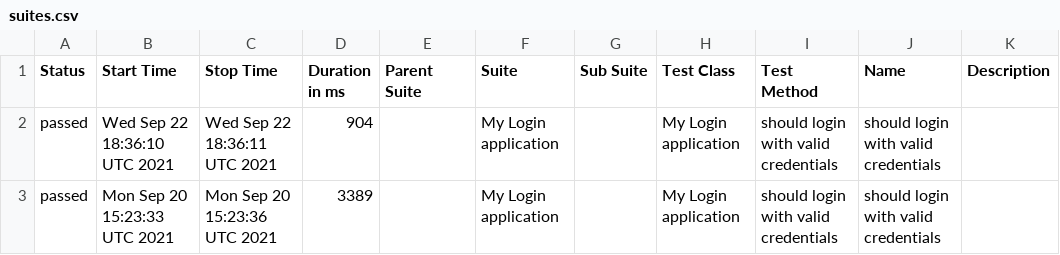
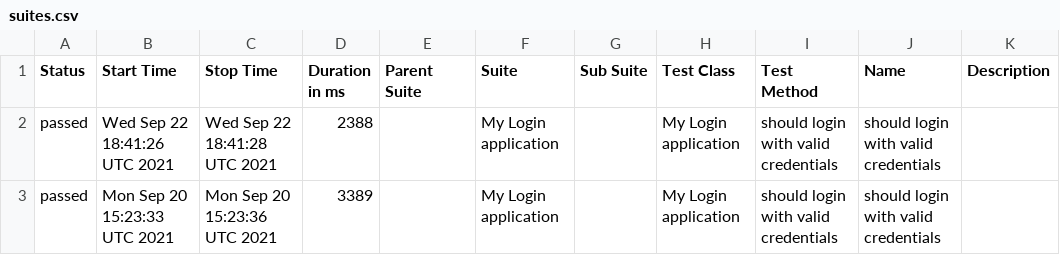
Before and after one commit to Tarasttest/duedatestart, a CSV file: docs/data/suites.csv, drawn as a sheet.

```diff
--- a/docs/data/suites.csv
+++ b/docs/data/suites.csv
@@ -1,3 +1,3 @@
 "Status","Start Time","Stop Time","Duration in ms","Parent Suite","Suite","Sub Suite","Test Class","Test Method","Name","Description"
-"passed","Wed Sep 22 18:36:10 UTC 2021","Wed Sep 22 18:36:11 UTC 2021","904","","My Login application","","My Login application","should login with valid credentials","should login with valid credentials",""
+"passed","Wed Sep 22 18:41:26 UTC 2021","Wed Sep 22 18:41:28 UTC 2021","2388","","My Login application","","My Login application","should login with valid credentials","should login with valid credentials",""
 "passed","Mon Sep 20 15:23:33 UTC 2021","Mon Sep 20 15:23:36 UTC 2021","3389","","My Login application","","My Login application","should login with valid credentials","should login with valid credentials",""
```
Also changed, not shown: 49 other files.
